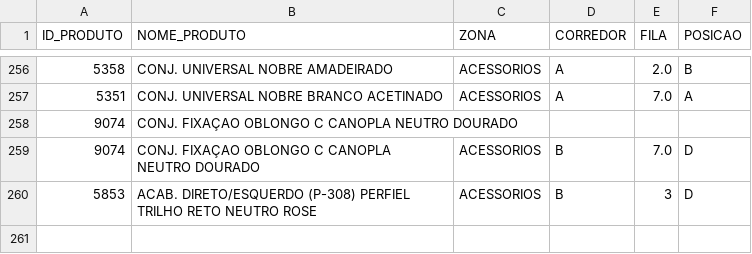
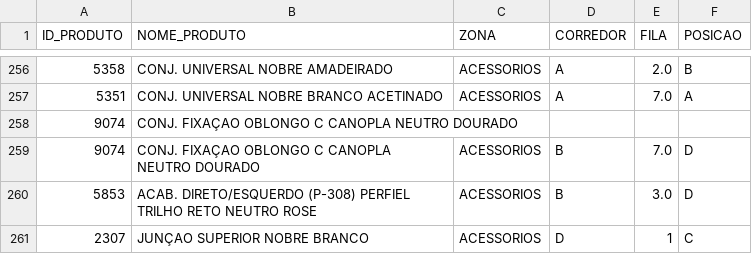
Before and after one commit to gabrielambrosiosaraiva/ideiadb, a CSV file: db_ideia.csv, drawn as a sheet; only a part is shown, gaps mark what is left out.

Commit message:
Atualização automática do CSV pelo Streamlit

```diff
--- a/db_ideia.csv
+++ b/db_ideia.csv
@@ -259,2 +259,3 @@ ID_PRODUTO,NOME_PRODUTO,ZONA,CORREDOR,FILA,POSICAO
 9074,CONJ. FIXAÇAO OBLONGO  C  CANOPLA NEUTRO DOURADO ,ACESSORIOS ,B,7.0,D
-5853,ACAB. DIRETO/ESQUERDO   (P-308) PERFIEL TRILHO RETO NEUTRO ROSE ,ACESSORIOS ,B,3,D
+5853,ACAB. DIRETO/ESQUERDO   (P-308) PERFIEL TRILHO RETO NEUTRO ROSE ,ACESSORIOS ,B,3.0,D
+2307,JUNÇAO SUPERIOR NOBRE BRANCO ,ACESSORIOS ,D,1,C
```
